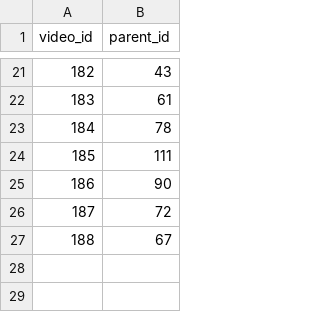
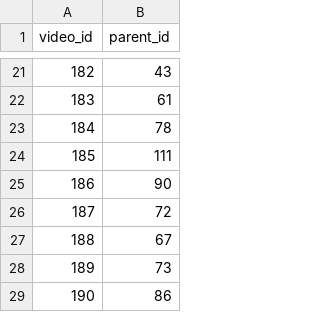
Before and after one commit to romishles/Timeline, a CSV file: data/videos.csv, drawn as a sheet; only a part is shown, gaps mark what is left out; the diff names each change by its address in the sheet, - before the commit and + after, or states it on an @@ line.

```diff
--- a/data/videos.csv
+++ b/data/videos.csv
+row 28: 189 | 73
+row 29: 190 | 86
```
Also changed, not shown: 6 other files.
